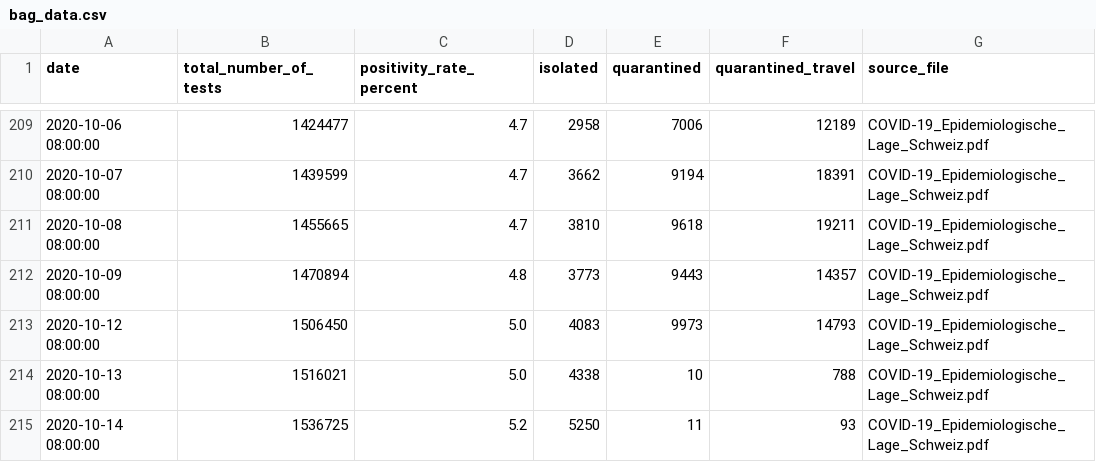
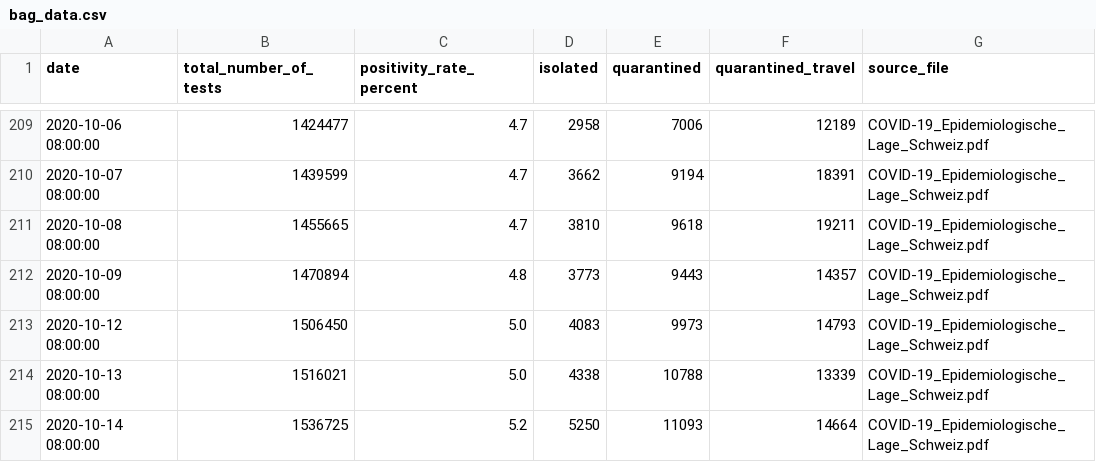
Before and after one commit to maekke/bag_data, a CSV file: bag_data.csv, drawn as a sheet; only a part is shown, gaps mark what is left out.

Commit message:
manually update data with latest script

```diff
--- a/bag_data.csv
+++ b/bag_data.csv
@@ -213,3 +213,3 @@ date,total_number_of_tests,positivity_rate_percent,isolated,quarantined,quaranti
 2020-10-12 08:00:00,1506450,5.0,4083,9973,14793,COVID-19_Epidemiologische_Lage_Schweiz.pdf
-2020-10-13 08:00:00,1516021,5.0,4338,10,788,COVID-19_Epidemiologische_Lage_Schweiz.pdf
-2020-10-14 08:00:00,1536725,5.2,5250,11,93,COVID-19_Epidemiologische_Lage_Schweiz.pdf
+2020-10-13 08:00:00,1516021,5.0,4338,10788,13339,COVID-19_Epidemiologische_Lage_Schweiz.pdf
+2020-10-14 08:00:00,1536725,5.2,5250,11093,14664,COVID-19_Epidemiologische_Lage_Schweiz.pdf
```
